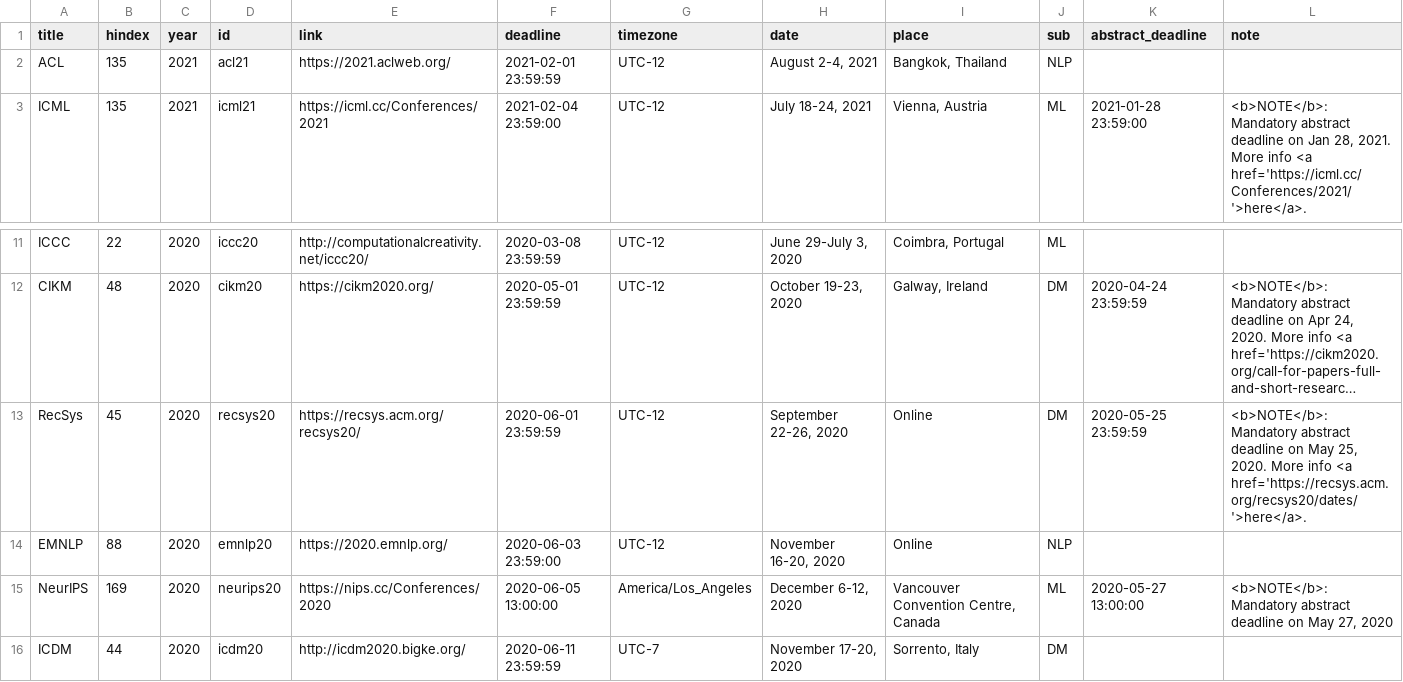
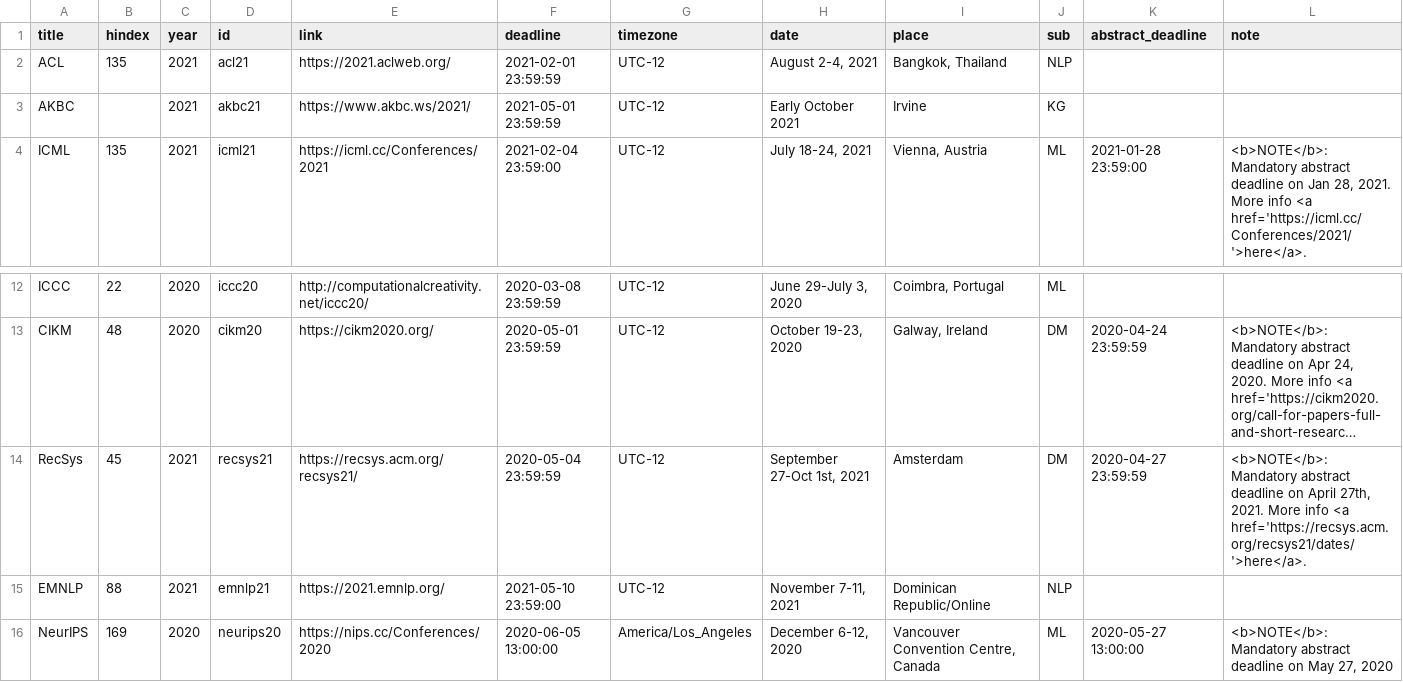
Before and after one commit to elipapa/ai-deadlines, a CSV file: _data/confs.csv, drawn as a sheet; only a part is shown, gaps mark what is left out; the shorter side is filled out with more unchanged rows; long unchanged cells end in …; addresses are those after the commit; the diff names each change by its address in the sheet, - before the commit and + after, or states it on an @@ line.

```diff
--- a/_data/confs.csv
+++ b/_data/confs.csv
+row 3: AKBC |  | 2021 | akbc21 | https://www.akbc.ws/2021/ | 2021-05-01 23:59:59 | UTC-12 | Early October 2021 | Irvine | KG
-C14:C15 (year): 2020
+C14:C15 (year): 2021
-D14 (id): recsys20
+D14 (id): recsys21
-E14 (link): https://recsys.acm.org/recsys20/
+E14 (link): https://recsys.acm.org/recsys21/
-F14 (deadline): 2020-06-01 23:59:59
+F14 (deadline): 2020-05-04 23:59:59
-H14 (date): September 22-26, 2020
+H14 (date): September 27-Oct 1st, 2021
-I14 (place): Online
+I14 (place): Amsterdam
-K14 (abstract_deadline): 2020-05-25 23:59:59
+K14 (abstract_deadline): 2020-04-27 23:59:59
-L14 (note): …deadline on May 25, 2020. More info <a href='https://recsys.acm.org/recsys20/dates/'>here</a>.
+L14 (note): …deadline on April 27th, 2021. More info <a href='https://recsys.acm.org/recsys21/dates/'>here</a>.
-D15 (id): emnlp20
+D15 (id): emnlp21
-E15 (link): https://2020.emnlp.org/
+E15 (link): https://2021.emnlp.org/
-F15 (deadline): 2020-06-03 23:59:00
+F15 (deadline): 2021-05-10 23:59:00
-H15 (date): November 16-20, 2020
+H15 (date): November 7-11, 2021
-I15 (place): Online
+I15 (place): Dominican Republic/Online
```
Also changed, not shown: 4 other files.
